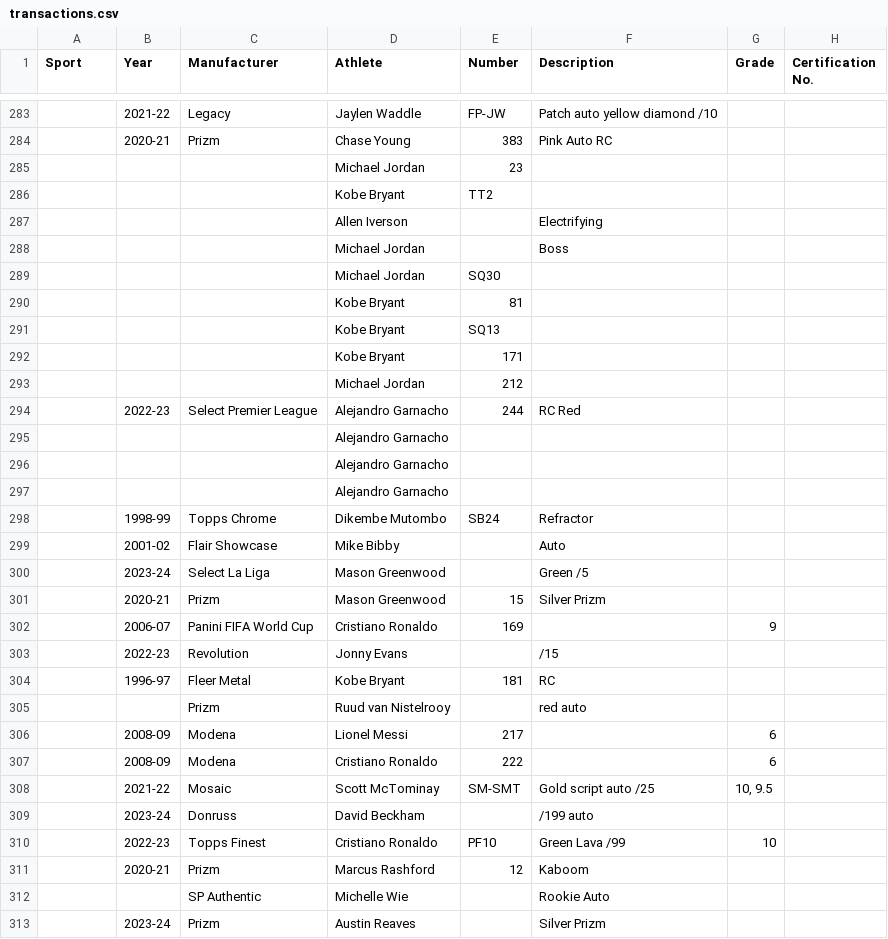
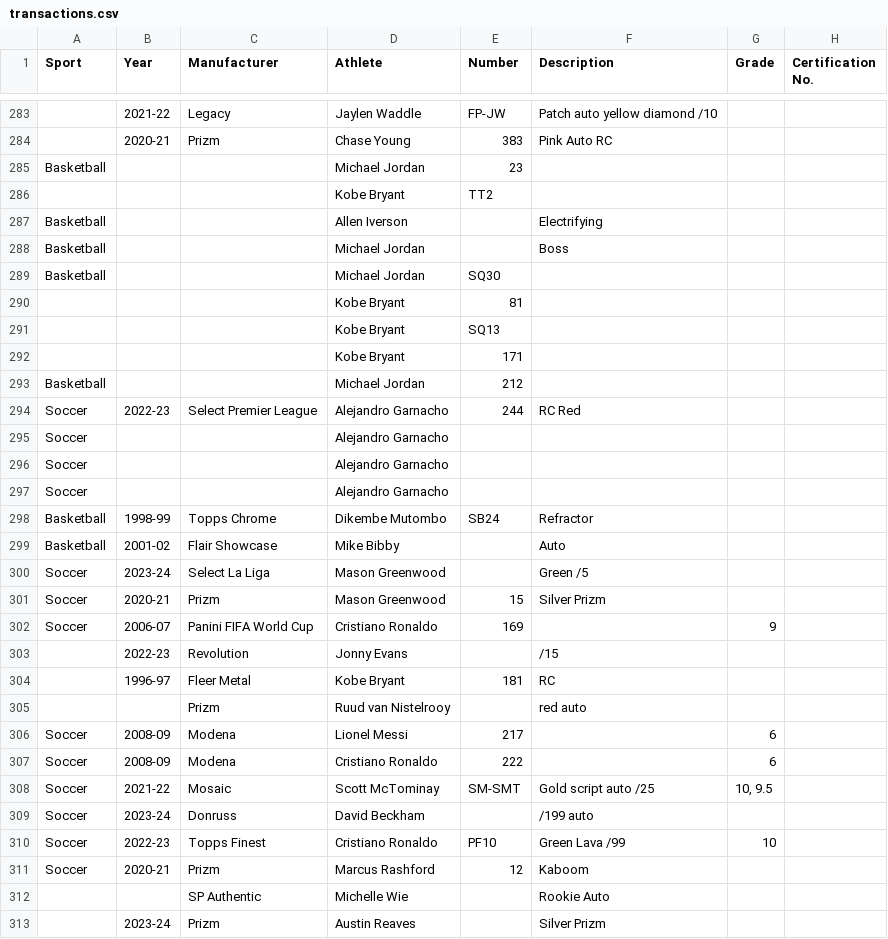
Before and after one commit to geraldno20/cards, a CSV file: docs/data/transactions.csv, drawn as a sheet; only a part is shown, gaps mark what is left out; the diff covers the shown part only; the diff names each change by its address in the sheet, - before the commit and + after, or states it on an @@ line.

```diff
--- a/docs/data/transactions.csv
+++ b/docs/data/transactions.csv
-A285 (Sport): (empty)
+A285 (Sport): Basketball
-A287:A289 (Sport): (empty)
+A287:A289 (Sport): Basketball
-A293 (Sport): (empty)
+A293 (Sport): Basketball
-A294:A297 (Sport): (empty)
+A294:A297 (Sport): Soccer
-A298:A299 (Sport): (empty)
+A298:A299 (Sport): Basketball
-A300:A302 (Sport): (empty)
+A300:A302 (Sport): Soccer
-A306:A311 (Sport): (empty)
+A306:A311 (Sport): Soccer
```
Also changed, not shown: 68 edited cells elsewhere in this file, 2 other files.
